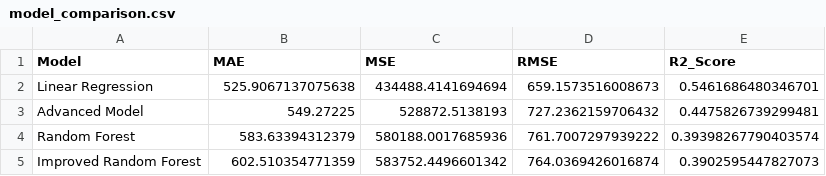
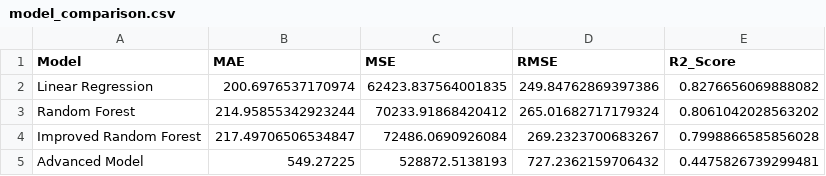
Before and after one commit to SAbhinav04/SDG2-Agricultural-Yield-Optimizer, a CSV file: Evaluation/model_comparison.csv, drawn as a sheet.

Commit message:
Updated prediction results and improved model accuracy

```diff
--- a/Evaluation/model_comparison.csv
+++ b/Evaluation/model_comparison.csv
@@ -1,5 +1,5 @@
 Model,MAE,MSE,RMSE,R2_Score
-Linear Regression,525.9067137075638,434488.4141694694,659.1573516008673,0.5461686480346701
+Linear Regression,200.6976537170974,62423.837564001835,249.84762869397386,0.8276656069888082
+Random Forest,214.95855342923244,70233.91868420412,265.01682717179324,0.8061042028563202
+Improved Random Forest,217.49706506534847,72486.0690926084,269.2323700683267,0.7998866585856028
 Advanced Model,549.27225,528872.5138193,727.2362159706432,0.4475826739299481
-Random Forest,583.63394312379,580188.0017685936,761.7007297939222,0.39398267790403574
-Improved Random Forest,602.510354771359,583752.4496601342,764.0369426016874,0.3902595447827073
```
Also changed, not shown: 8 other files.
